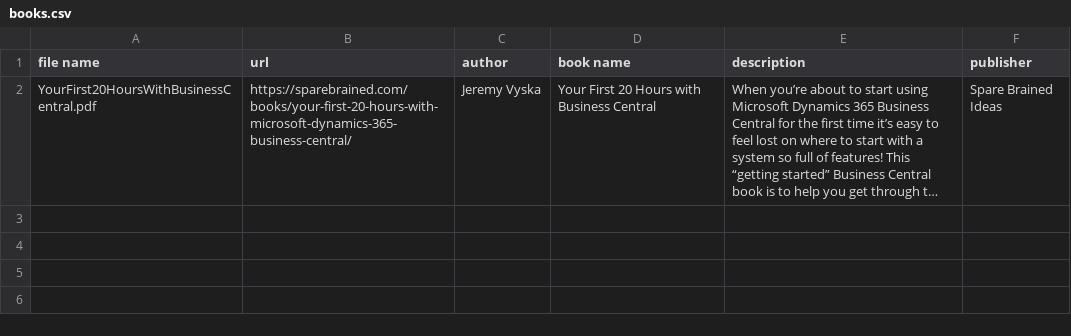
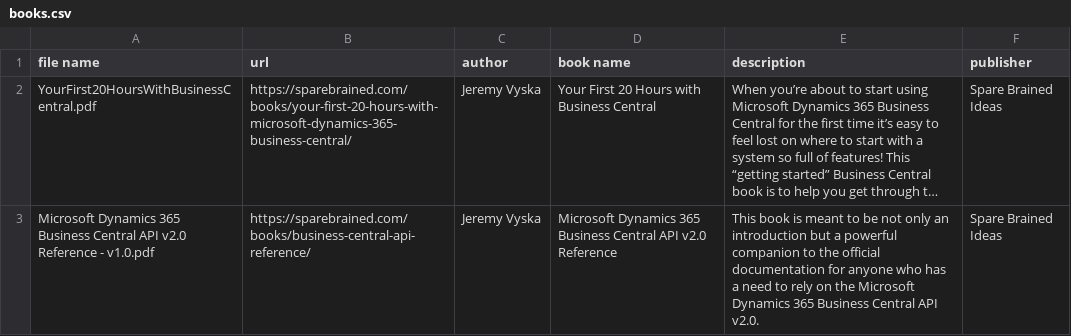
Before and after one commit to DmitryKatson/centralQ-ai, a CSV file: Knowledgebase/books.csv, drawn as a sheet; long unchanged cells end in …; the diff names each change by its address in the sheet, - before the commit and + after, or states it on an @@ line.

Commit message:
Add new book "Microsoft Dynamics 365 Business Central API v2.0 Reference"
Include a new entry for "Microsoft Dynamics 365 Business Central API v2.0 Reference" in the books.csv file to provide users with a powerful companion to the official documentation, addressing the need to rely on the API v2.0. This addition enriches the knowledge base and enhances users' understanding of the business central system.

```diff
--- a/Knowledgebase/books.csv
+++ b/Knowledgebase/books.csv
+row 3: Microsoft Dynamics 365 Business Central API v2.0 Reference - v1.0.pdf | https://sparebrained.com/books/business-central-api-reference/ | Jeremy Vyska | Microsoft Dynamics 365 Business Central API v2.0 Reference | This book is meant to be not only an introduction but a powerful companion to the official documentation for anyone who has a need to rely on the Microsoft Dynamics 365 Business Central API v2.0. | Spare Brained Ideas
```
